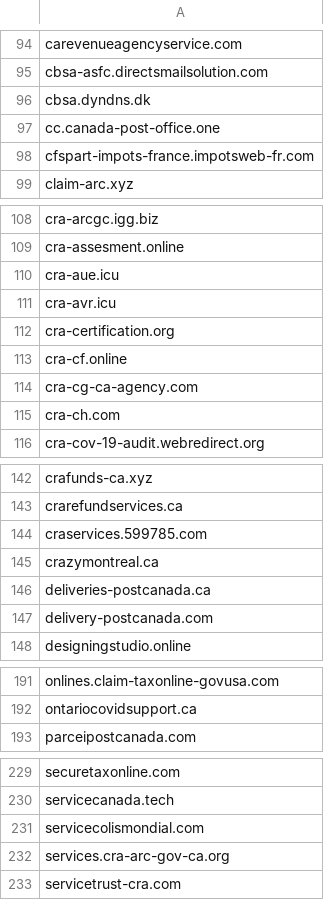
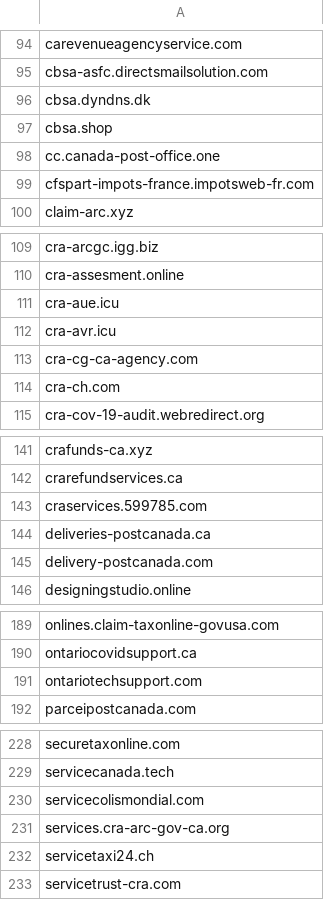
Before and after one commit to Phishcan/phishcan-data, a CSV file: api/government/comprehensive_government_phishing_domains.csv, drawn as a sheet; only a part is shown, gaps mark what is left out; removed rows and columns are numbered as before the commit, all else as after; the diff covers the shown part only; the diff names each change by its address in the sheet, - before the commit and + after, or states it on an @@ line.

```diff
--- a/api/government/comprehensive_government_phishing_domains.csv
+++ b/api/government/comprehensive_government_phishing_domains.csv
+row 97: cbsa.shop
-row 112: cra-certification.org
-row 113: cra-cf.online
-row 145: crazymontreal.ca
+row 191: ontariotechsupport.com
+row 232: servicetaxi24.ch
```
Also changed, not shown: 1 removed row elsewhere in this file, api/banking/comprehensive_banking_phishing_domains.csv, api/utilities/comprehensive_utilities_phishing_domains.csv, 12 other files.
